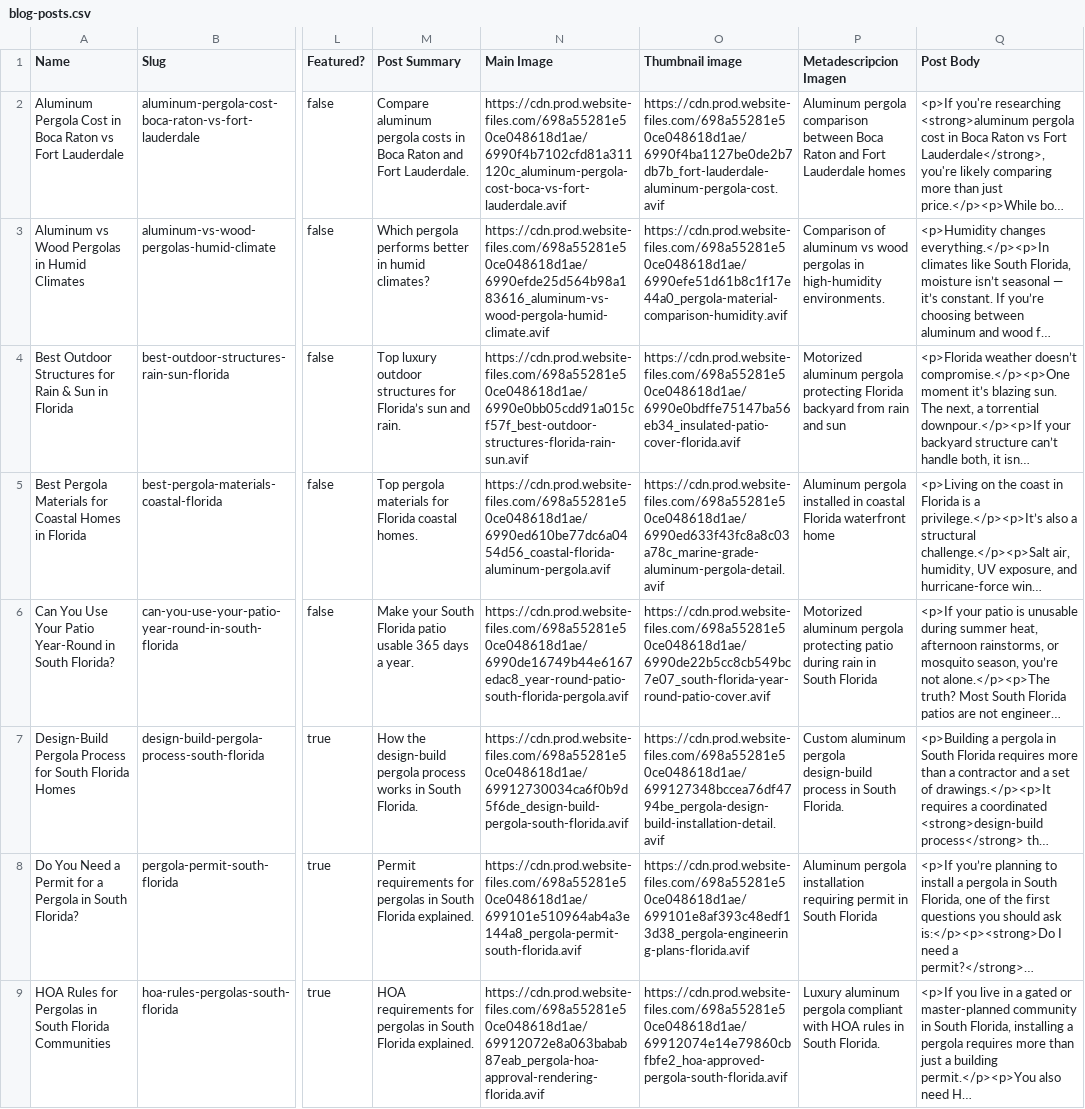
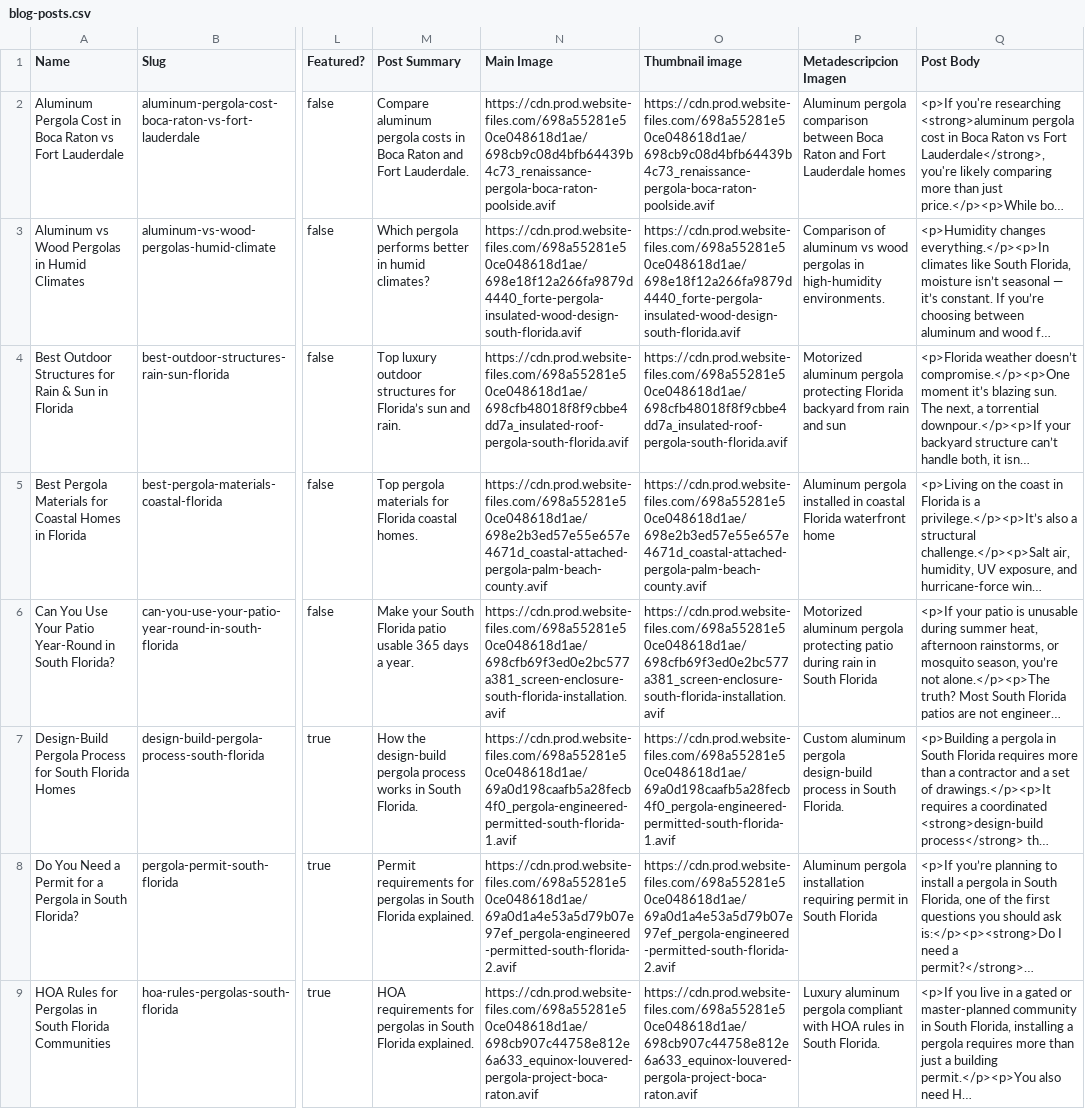
Before and after one commit to Senavia-Corp/pergola-plus, a CSV file: src/data/blog-posts.csv, drawn as a sheet; only a part is shown, gaps mark what is left out; long unchanged cells end in …; the diff covers the shown part only; the diff names each change by its address in the sheet, - before the commit and + after, or states it on an @@ line.

```diff
--- a/src/data/blog-posts.csv
+++ b/src/data/blog-posts.csv
-N2 (Main Image): https://cdn.prod.website-files.com/698a55281e50ce048618d1ae/6990f4b7102cfd81a311120c_aluminum-pergola-cost-boca-vs-fort-lauderdale.avif
+N2 (Main Image): https://cdn.prod.website-files.com/698a55281e50ce048618d1ae/698cb9c08d4bfb64439b4c73_renaissance-pergola-boca-raton-poolside.avif
-O2 (Thumbnail image): https://cdn.prod.website-files.com/698a55281e50ce048618d1ae/6990f4ba1127be0de2b7db7b_fort-lauderdale-aluminum-pergola-cost.avif
+O2 (Thumbnail image): https://cdn.prod.website-files.com/698a55281e50ce048618d1ae/698cb9c08d4bfb64439b4c73_renaissance-pergola-boca-raton-poolside.avif
-N3 (Main Image): https://cdn.prod.website-files.com/698a55281e50ce048618d1ae/6990efde25d564b98a183616_aluminum-vs-wood-pergola-humid-climate.avif
+N3 (Main Image): https://cdn.prod.website-files.com/698a55281e50ce048618d1ae/698e18f12a266fa9879d4440_forte-pergola-insulated-wood-design-south-florida.avif
-O3 (Thumbnail image): https://cdn.prod.website-files.com/698a55281e50ce048618d1ae/6990efe51d61b8c1f17e44a0_pergola-material-comparison-humidity.avif
+O3 (Thumbnail image): https://cdn.prod.website-files.com/698a55281e50ce048618d1ae/698e18f12a266fa9879d4440_forte-pergola-insulated-wood-design-south-florida.avif
-N4 (Main Image): https://cdn.prod.website-files.com/698a55281e50ce048618d1ae/6990e0bb05cdd91a015cf57f_best-outdoor-structures-florida-rain-sun.avif
+N4 (Main Image): https://cdn.prod.website-files.com/698a55281e50ce048618d1ae/698cfb48018f8f9cbbe4dd7a_insulated-roof-pergola-south-florida.avif
-O4 (Thumbnail image): https://cdn.prod.website-files.com/698a55281e50ce048618d1ae/6990e0bdffe75147ba56eb34_insulated-patio-cover-florida.avif
+O4 (Thumbnail image): https://cdn.prod.website-files.com/698a55281e50ce048618d1ae/698cfb48018f8f9cbbe4dd7a_insulated-roof-pergola-south-florida.avif
-N5 (Main Image): https://cdn.prod.website-files.com/698a55281e50ce048618d1ae/6990ed610be77dc6a0454d56_coastal-florida-aluminum-pergola.avif
+N5 (Main Image): https://cdn.prod.website-files.com/698a55281e50ce048618d1ae/698e2b3ed57e55e657e4671d_coastal-attached-pergola-palm-beach-county.avif
-O5 (Thumbnail image): https://cdn.prod.website-files.com/698a55281e50ce048618d1ae/6990ed633f43fc8a8c03a78c_marine-grade-aluminum-pergola-detail.avif
+O5 (Thumbnail image): https://cdn.prod.website-files.com/698a55281e50ce048618d1ae/698e2b3ed57e55e657e4671d_coastal-attached-pergola-palm-beach-county.avif
-N6 (Main Image): https://cdn.prod.website-files.com/698a55281e50ce048618d1ae/6990de16749b44e6167edac8_year-round-patio-south-florida-pergola.avif
+N6 (Main Image): https://cdn.prod.website-files.com/698a55281e50ce048618d1ae/698cfb69f3ed0e2bc577a381_screen-enclosure-south-florida-installation.avif
-O6 (Thumbnail image): https://cdn.prod.website-files.com/698a55281e50ce048618d1ae/6990de22b5cc8cb549bc7e07_south-florida-year-round-patio-cover.avif
+O6 (Thumbnail image): https://cdn.prod.website-files.com/698a55281e50ce048618d1ae/698cfb69f3ed0e2bc577a381_screen-enclosure-south-florida-installation.avif
-N7 (Main Image): https://cdn.prod.website-files.com/698a55281e50ce048618d1ae/69912730034ca6f0b9d5f6de_design-build-pergola-south-florida.avif
+N7 (Main Image): https://cdn.prod.website-files.com/698a55281e50ce048618d1ae/69a0d198caafb5a28fecb4f0_pergola-engineered-permitted-south-florida-1.avif
-O7 (Thumbnail image): https://cdn.prod.website-files.com/698a55281e50ce048618d1ae/699127348bccea76df4794be_pergola-design-build-installation-detail.avif
+O7 (Thumbnail image): https://cdn.prod.website-files.com/698a55281e50ce048618d1ae/69a0d198caafb5a28fecb4f0_pergola-engineered-permitted-south-florida-1.avif
-N8 (Main Image): https://cdn.prod.website-files.com/698a55281e50ce048618d1ae/699101e510964ab4a3e144a8_pergola-permit-south-florida.avif
+N8 (Main Image): https://cdn.prod.website-files.com/698a55281e50ce048618d1ae/69a0d1a4e53a5d79b07e97ef_pergola-engineered-permitted-south-florida-2.avif
-O8 (Thumbnail image): https://cdn.prod.website-files.com/698a55281e50ce048618d1ae/699101e8af393c48edf13d38_pergola-engineering-plans-florida.avif
+O8 (Thumbnail image): https://cdn.prod.website-files.com/698a55281e50ce048618d1ae/69a0d1a4e53a5d79b07e97ef_pergola-engineered-permitted-south-florida-2.avif
-N9 (Main Image): https://cdn.prod.website-files.com/698a55281e50ce048618d1ae/69912072e8a063babab87eab_pergola-hoa-approval-rendering-florida.avif
+N9 (Main Image): https://cdn.prod.website-files.com/698a55281e50ce048618d1ae/698cb907c44758e812e6a633_equinox-louvered-pergola-project-boca-raton.avif
-O9 (Thumbnail image): https://cdn.prod.website-files.com/698a55281e50ce048618d1ae/69912074e14e79860cbfbfe2_hoa-approved-pergola-south-florida.avif
+O9 (Thumbnail image): https://cdn.prod.website-files.com/698a55281e50ce048618d1ae/698cb907c44758e812e6a633_equinox-louvered-pergola-project-boca-raton.avif
```
Also changed, not shown: 26 edited cells elsewhere in this file.
